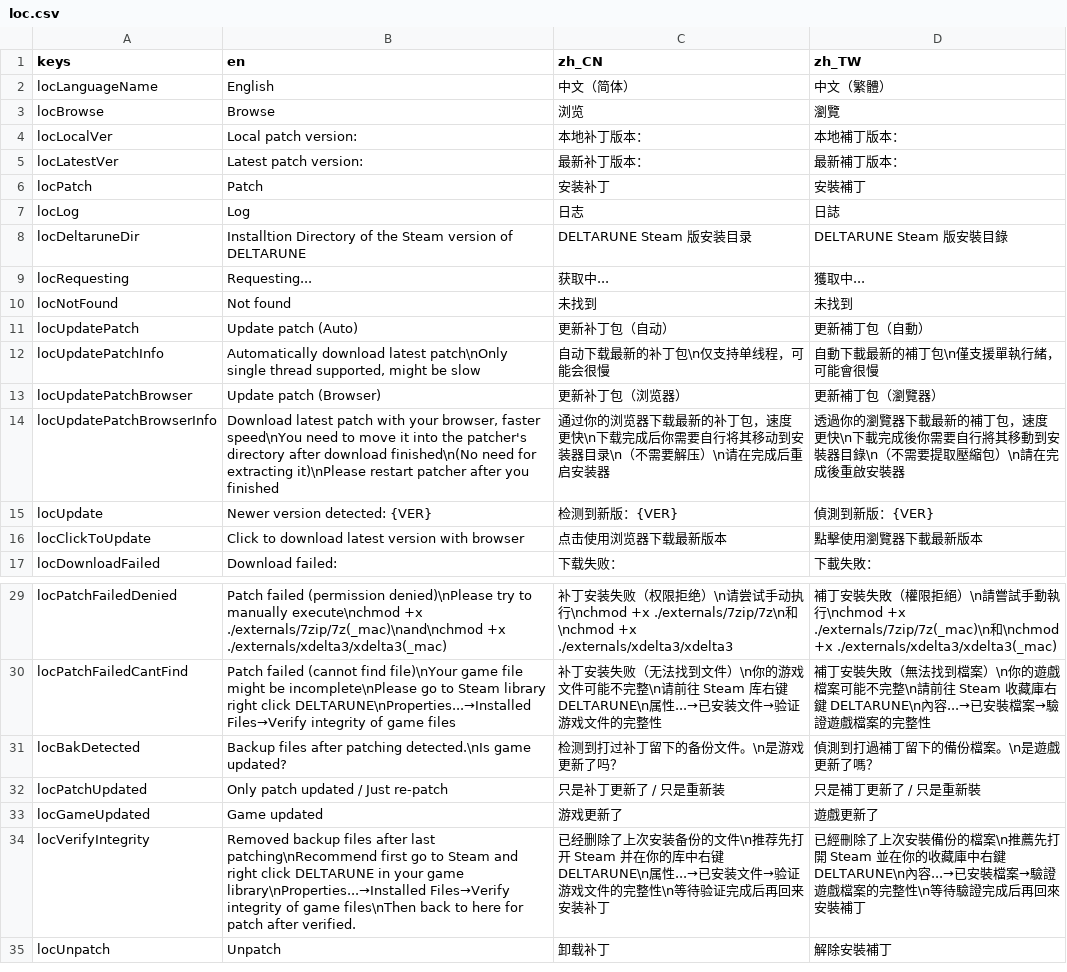
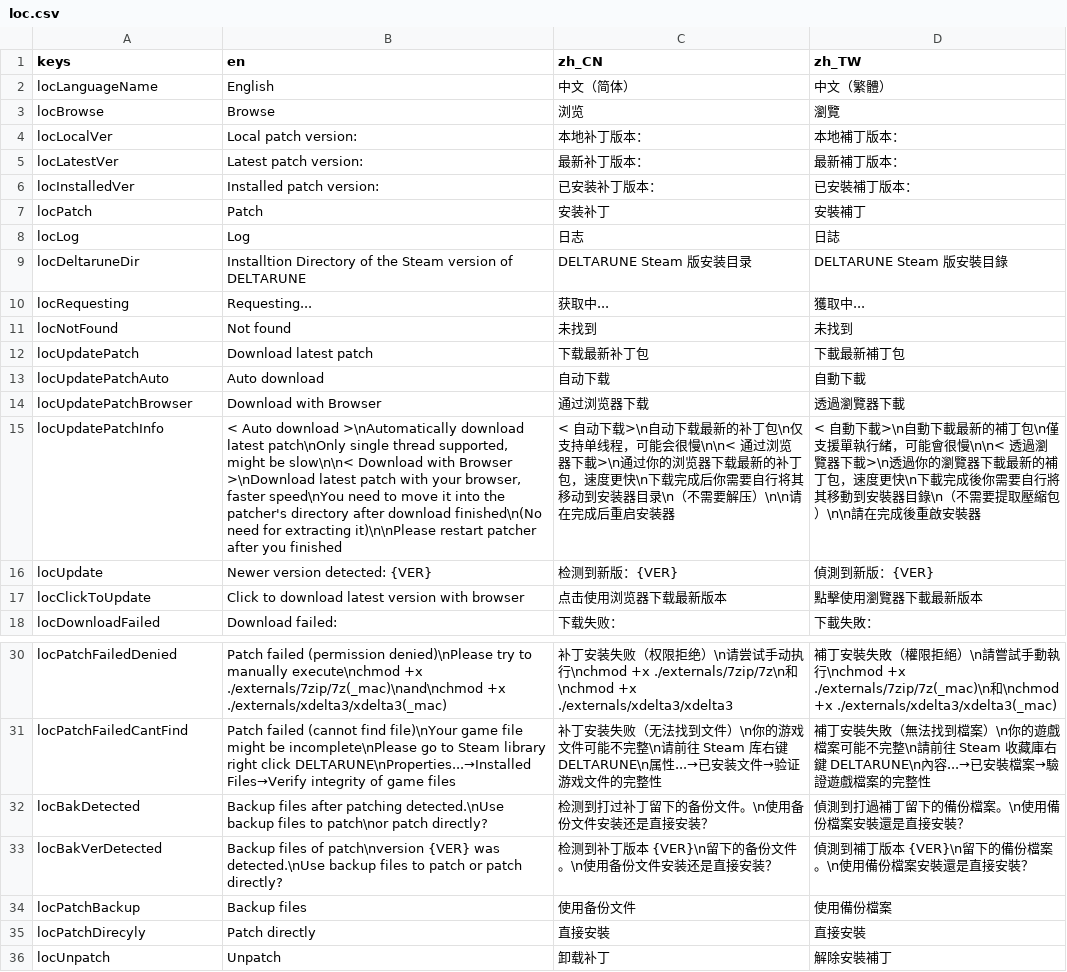
Before and after one commit to gm3dr/DeltaruneChinesePatcher, a CSV file: Locale/loc.csv, drawn as a sheet; only a part is shown, gaps mark what is left out.

Commit message:
2025.7.23
fix optionbutton's arrow
update button of patch update
add installed patch version
update operation when bak detected
move UI up

```diff
--- a/Locale/loc.csv
+++ b/Locale/loc.csv
@@ -5,2 +5,3 @@ locLocalVer,Local patch version: ,本地补丁版本：,本地補丁版本：
 locLatestVer,Latest patch version: ,最新补丁版本：,最新補丁版本：
+locInstalledVer,Installed patch version: ,已安装补丁版本：,已安裝補丁版本：
 locPatch, Patch , 安装补丁, 安裝補丁
@@ -10,6 +11,6 @@ locRequesting,Requesting...,获取中...,獲取中...
 locNotFound,Not found,未找到,未找到
-locUpdatePatch, Update patch (Auto) , 更新补丁包（自动）, 更新補丁包（自動）
-locUpdatePatchInfo,"Automatically download latest patch\nOnly single thread supported, might be slow",自动下载最新的补丁包\n仅支持单线程，可能会很慢,自動下載最新的補丁包\n僅支援單執行緒，可能會很慢
-locUpdatePatchBrowser, Update patch (Browser) , 更新补丁包（浏览器）, 更新補丁包（瀏覽器）
-locUpdatePatchBrowserInfo,"Download latest patch with your browser, faster speed\nYou need to move it into the patcher's directory after download finished\n(No need for extracting it)\nPlease restart patcher after you finished",通过你的浏览器下载最新的补丁包，速度更快\n下载完成后你需要自行将其移动到安装器目录\n（不需要解压）\n请在完成后重启安装器,透過你的瀏覽器下載最新的補丁包，速度更快\n下載完成後你需要自行將其移動到安裝器目錄\n（不需要提取壓縮包）\n請在完成後重啟安裝器
+locUpdatePatch, Download latest patch , 下载最新补丁包, 下載最新補丁包
+locUpdatePatchAuto,Auto download,自动下载,自動下載
+locUpdatePatchBrowser,Download with Browser,通过浏览器下载,透過瀏覽器下載
+locUpdatePatchInfo,"< Auto download >\nAutomatically download latest patch\nOnly single thread supported, might be slow\n\n< Download with Browser >\nDownload latest patch with your browser, faster speed\nYou need to move it into the patcher's directory after download finished\n(No need for extracting it)\n\nPlease restart patcher after you finished",< 自动下载>\n自动下载最新的补丁包\n仅支持单线程，可能会很慢\n\n< 通过浏览器下載>\n通过你的浏览器下载最新的补丁包，速度更快\n下载完成后你需要自行将其移动到安装器目录\n（不需要解压）\n\n请在完成后重启安装器,< 自動下載>\n自動下載最新的補丁包\n僅支援單執行緒，可能會很慢\n\n< 透過瀏覽器下載>\n透過你的瀏覽器下載最新的補丁包，速度更快\n下載完成後你需要自行將其移動到安裝器目錄\n（不需要提取壓縮包）\n\n請在完成後重啟安裝器
 locUpdate, Newer version detected: {VER} , 检测到新版：{VER} , 偵測到新版：{VER}
@@ -30,6 +31,6 @@ locPatchFailedDenied,Patch failed (permission denied)\nPlease try to manually ex
 locPatchFailedCantFind,Patch failed (cannot find file)\nYour game file might be incomplete\nPlease go to Steam library right click DELTARUNE\nProperties...→Installed Files→Verify integrity of game files,补丁安装失败（无法找到文件）\n你的游戏文件可能不完整\n请前往 Steam 库右键 DELTARUNE\n属性...→已安装文件→验证游戏文件的完整性,補丁安裝失敗（無法找到檔案）\n你的遊戲檔案可能不完整\n請前往 Steam 收藏庫右鍵 DELTARUNE\n內容...→已安裝檔案→驗證遊戲檔案的完整性
-locBakDetected,"Backup files after patching detected.\nIs game updated?",检测到打过补丁留下的备份文件。\n是游戏更新了吗？,偵測到打過補丁留下的備份檔案。\n是遊戲更新了嗎？
-locPatchUpdated, Only patch updated / Just re-patch , 只是补丁更新了 /  只是重新装, 只是補丁更新了 /  只是重新裝
-locGameUpdated, Game updated , 游戏更新了, 遊戲更新了
-locVerifyIntegrity,Removed backup files after last patching\nRecommend first go to Steam and right click DELTARUNE in your game library\nProperties...→Installed Files→Verify integrity of game files\nThen back to here for patch after verified.,已经删除了上次安装备份的文件\n推荐先打开 Steam 并在你的库中右键 DELTARUNE\n属性...→已安装文件→验证游戏文件的完整性\n等待验证完成后再回来安装补丁,已經刪除了上次安裝備份的檔案\n推薦先打開 Steam 並在你的收藏庫中右鍵 DELTARUNE\n內容...→已安裝檔案→驗證遊戲檔案的完整性\n等待驗證完成后再回來安裝補丁
+locBakDetected,"Backup files after patching detected.\nUse backup files to patch\nor patch directly?",检测到打过补丁留下的备份文件。\n使用备份文件安装还是直接安装？,偵測到打過補丁留下的備份檔案。\n使用備份檔案安裝還是直接安裝？
+locBakVerDetected,"Backup files of patch\nversion {VER} was detected.\nUse backup files to patch or patch　directly?",检测到补丁版本 {VER}\n留下的备份文件。\n使用备份文件安装还是直接安装？,偵測到補丁版本 {VER}\n留下的備份檔案。\n使用備份檔案安裝還是直接安裝？
+locPatchBackup, Backup files , 使用备份文件, 使用備份檔案
+locPatchDirecyly, Patch directly , 直接安裝, 直接安裝
 locUnpatch, Unpatch , 卸载补丁, 解除安裝補丁
```
Also changed, not shown: 8 other files.
